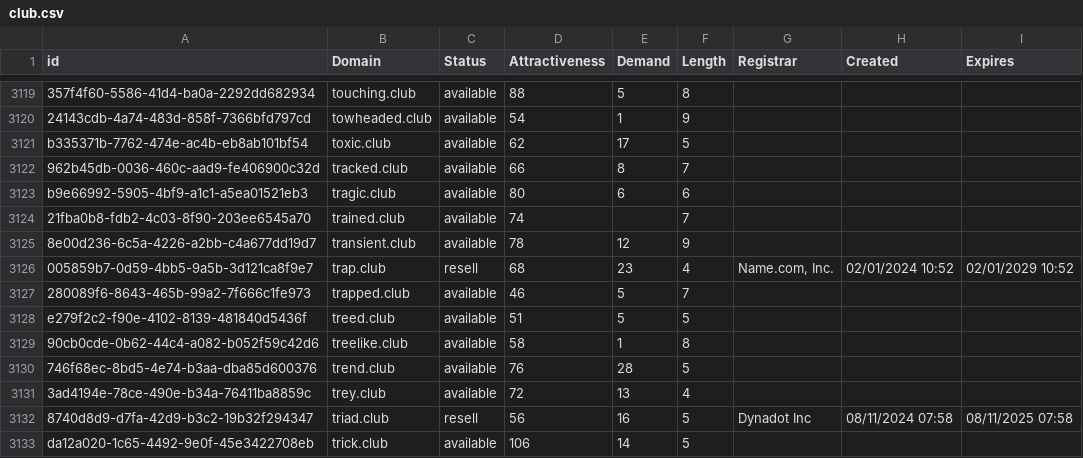
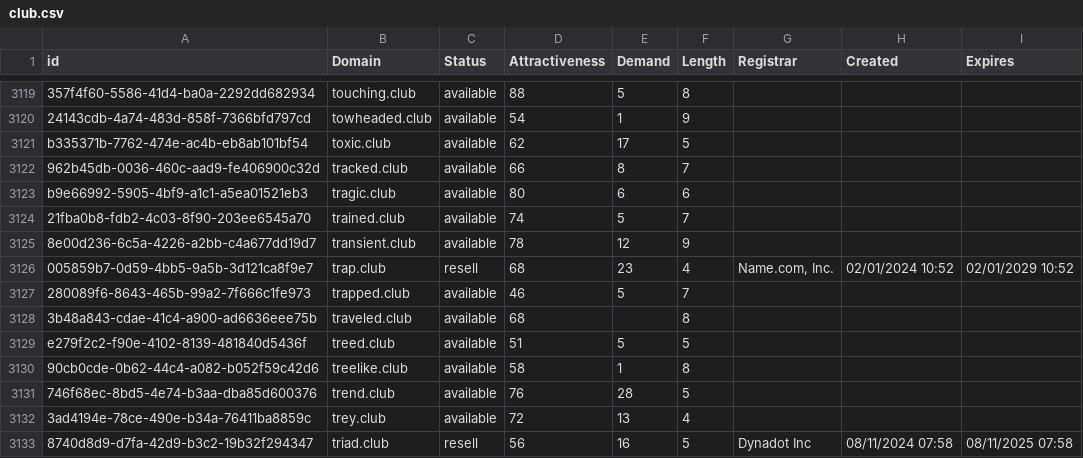
Before and after one commit to UniqueDomains/club-oneword-domains, a CSV file: club.csv, drawn as a sheet; only a part is shown, gaps mark what is left out; the shorter side is filled out with more unchanged rows.

Commit message:
Domains update

```diff
--- a/club.csv
+++ b/club.csv
@@ -3123,3 +3123,3 @@ b335371b-7762-474e-ac4b-eb8ab101bf54,toxic.club,available,62,17,5,,,
 b9e66992-5905-4bf9-a1c1-a5ea01521eb3,tragic.club,available,80,6,6,,,
-21fba0b8-fdb2-4c03-8f90-203ee6545a70,trained.club,available,74,,7,,,
+21fba0b8-fdb2-4c03-8f90-203ee6545a70,trained.club,available,74,5,7,,,
 8e00d236-6c5a-4226-a2bb-c4a677dd19d7,transient.club,available,78,12,9,,,
@@ -3127,2 +3127,3 @@ b9e66992-5905-4bf9-a1c1-a5ea01521eb3,tragic.club,available,80,6,6,,,
 280089f6-8643-465b-99a2-7f666c1fe973,trapped.club,available,46,5,7,,,
+3b48a843-cdae-41c4-a900-ad6636eee75b,traveled.club,available,68,,8,,,
 e279f2c2-f90e-4102-8139-481840d5436f,treed.club,available,51,5,5,,,
```
Also changed, not shown: 2 other files.
